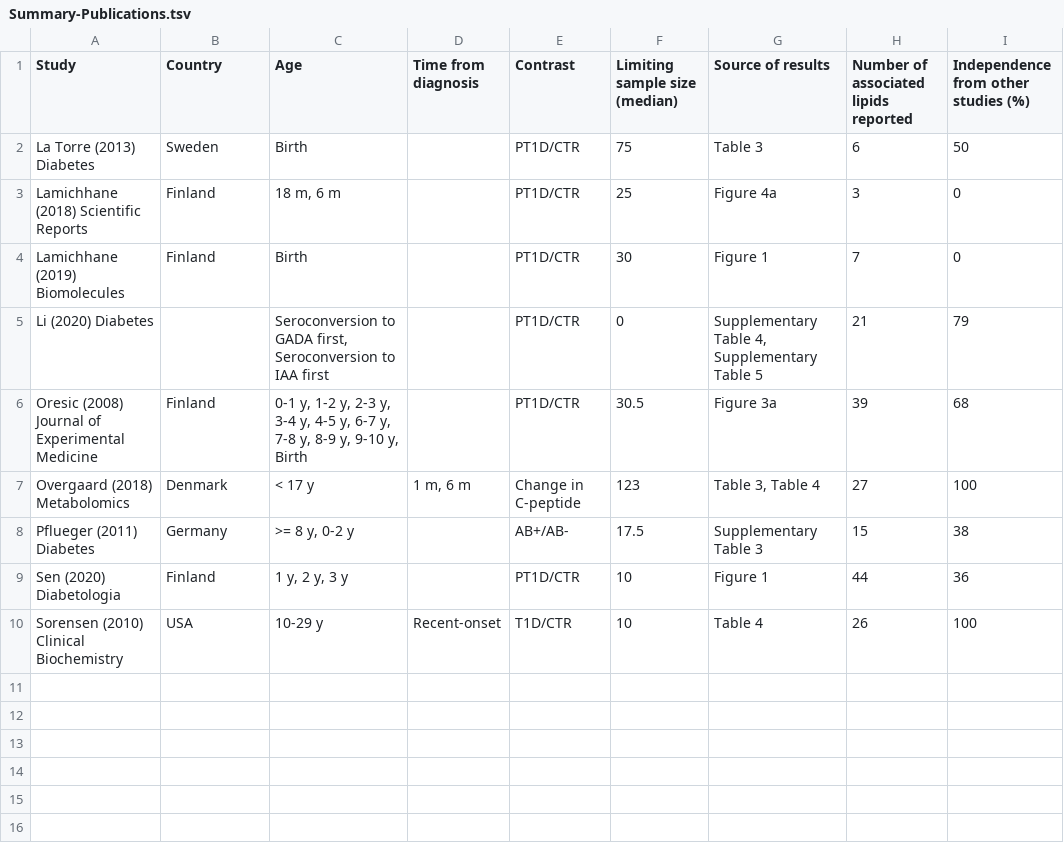
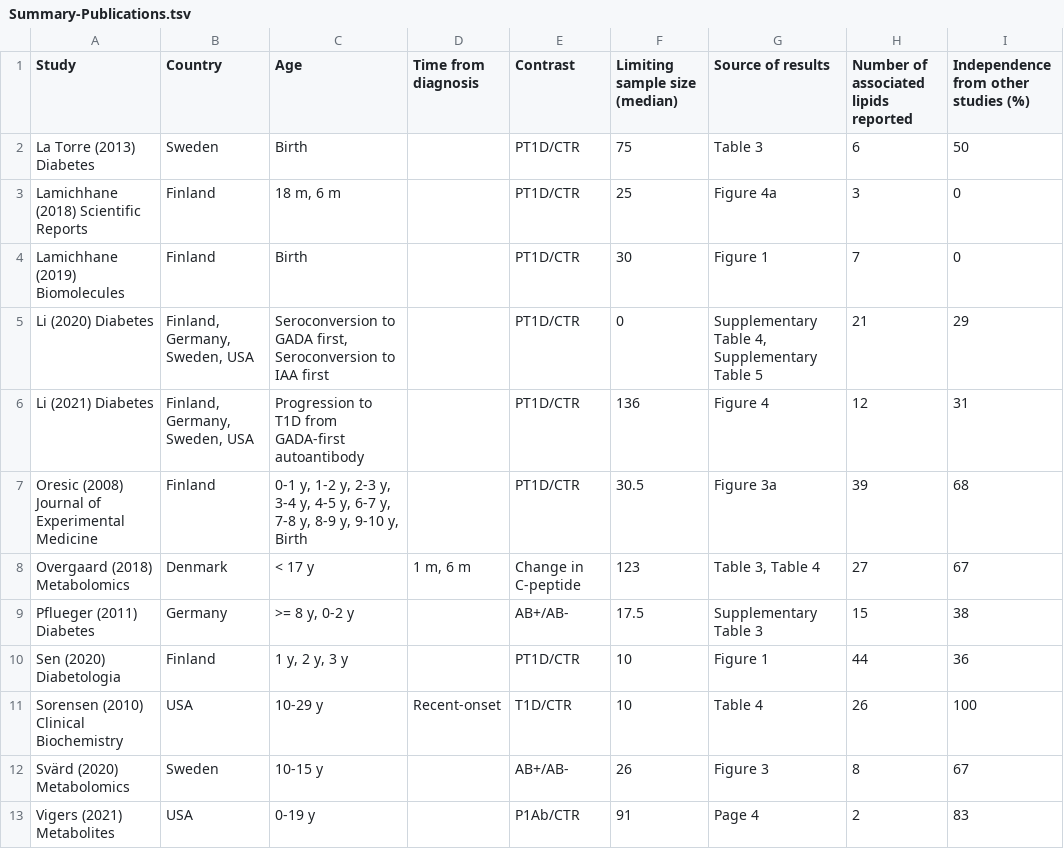
Before and after one commit to tommi-s/T1D-lipidome, a TSV file: results-updated/Summary-Publications.tsv, drawn as a sheet; addresses are those after the commit; the diff names each change by its address in the sheet, - before the commit and + after, or states it on an @@ line.

```diff
--- a/results-updated/Summary-Publications.tsv
+++ b/results-updated/Summary-Publications.tsv
-B5 (Country): (empty)
+B5 (Country): Finland, Germany, Sweden, USA
-I5: 79
+I5: 29
+row 6: Li (2021) Diabetes | Finland, Germany, Sweden, USA | Progression to T1D from GADA-first autoantibody |  | PT1D/CTR | 136 | Figure 4 | 12 | 31
-I8: 100
+I8: 67
+row 12: Svärd (2020) Metabolomics | Sweden | 10-15 y |  | AB+/AB- | 26 | Figure 3 | 8 | 67
+row 13: Vigers (2021) Metabolites | USA | 0-19 y |  | P1Ab/CTR | 91 | Page 4 | 2 | 83
```
Also changed, not shown: results-updated/Lipid_Classes.tsv, results-updated/Lipids_by_Publication.tsv, 26 other files.
